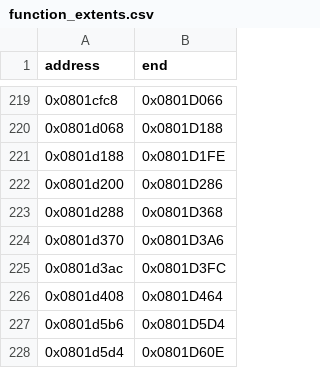
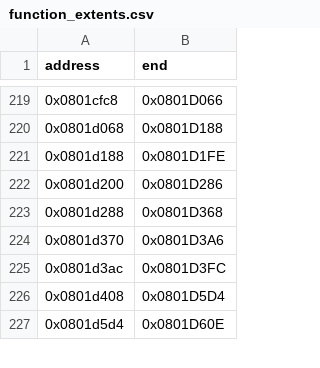
Before and after one commit to cypressru/SonicBattleDecomp, a CSV file: config/BSBE78/function_extents.csv, drawn as a sheet; only a part is shown, gaps mark what is left out; the diff covers the shown part only.

```diff
--- a/config/BSBE78/function_extents.csv
+++ b/config/BSBE78/function_extents.csv
@@ -225,4 +225,3 @@ address,end
 0x0801d3ac,0x0801D3FC
-0x0801d408,0x0801D464
-0x0801d5b6,0x0801D5D4
+0x0801d408,0x0801D5D4
 0x0801d5d4,0x0801D60E
```
Also changed, not shown: 9 removed rows and 8 edited cells elsewhere in this file, config/BSBE78/functions.csv, 4 other files.
